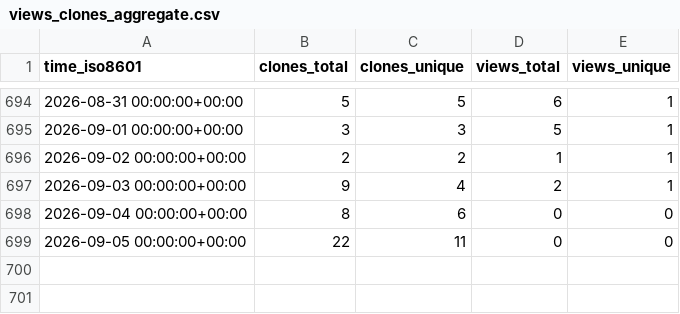
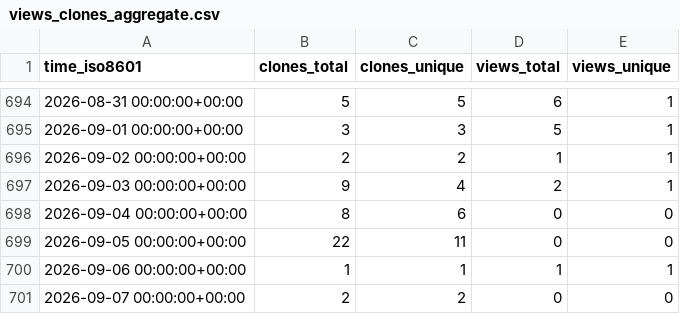
Before and after one commit to peff74/ACS712_ESP8266, a CSV file: peff74/ACS712_ESP8266/ghrs-data/views_clones_aggregate.csv, drawn as a sheet; only a part is shown, gaps mark what is left out; the diff names each change by its address in the sheet, - before the commit and + after, or states it on an @@ line.

```diff
--- a/peff74/ACS712_ESP8266/ghrs-data/views_clones_aggregate.csv
+++ b/peff74/ACS712_ESP8266/ghrs-data/views_clones_aggregate.csv
+row 700: 2026-09-06 00:00:00+00:00 | 1 | 1 | 1 | 1
+row 701: 2026-09-07 00:00:00+00:00 | 2 | 2 | 0 | 0
```
Also changed, not shown: 1 other file.
